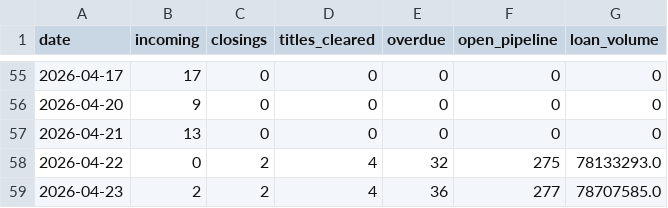
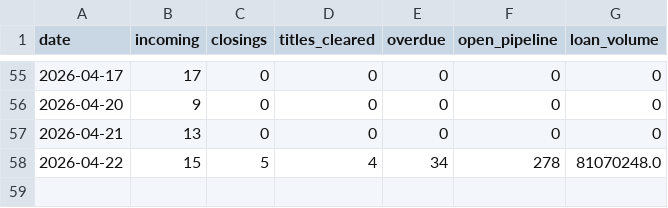
Before and after one commit to fieldstonetitlellc/disbursement-dashboard, a CSV file: history.csv, drawn as a sheet; only a part is shown, gaps mark what is left out.

Commit message:
Dashboard update 2026-04-23

```diff
--- a/history.csv
+++ b/history.csv
@@ -57,3 +57,2 @@ date,incoming,closings,titles_cleared,overdue,open_pipeline,loan_volume
 2026-04-21,13,0,0,0,0,0
-2026-04-22,0,2,4,32,275,78133293.0
-2026-04-23,2,2,4,36,277,78707585.0
+2026-04-22,15,5,4,34,278,81070248.0
```
